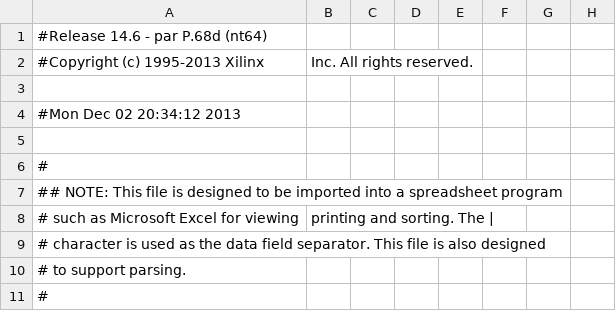
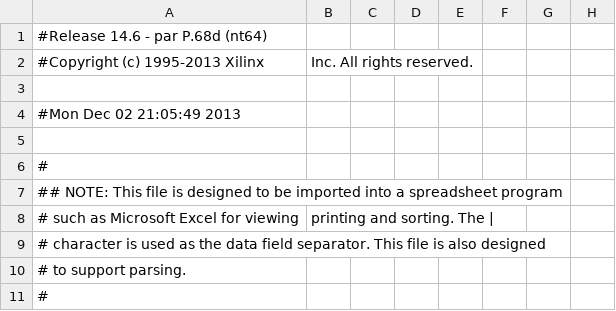
Before and after one commit to captainkirkby/TelephoneKeypad, a CSV file: passkeyEntry_pad.csv, drawn as a sheet; only a part is shown; the diff names each change by its address in the sheet, - before the commit and + after, or states it on an @@ line.

```diff
--- a/passkeyEntry_pad.csv
+++ b/passkeyEntry_pad.csv
-A4: #Mon Dec 02 20:34:12 2013
+A4: #Mon Dec 02 21:05:49 2013
```
Also changed, not shown: 56 other files.
